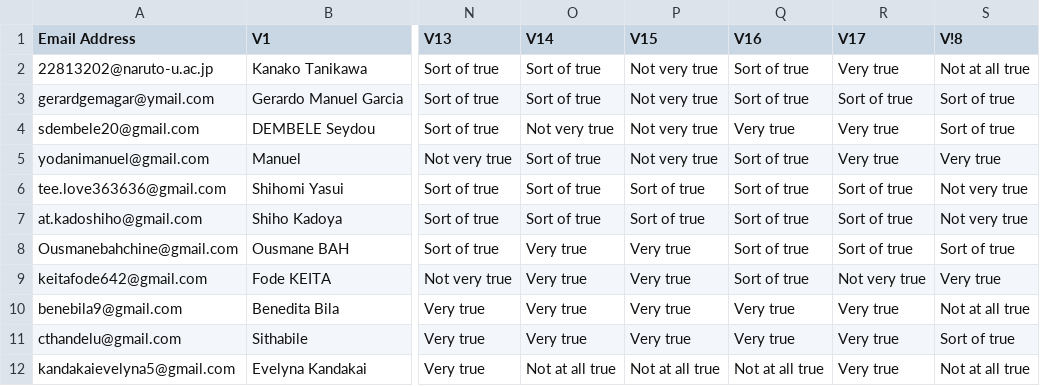
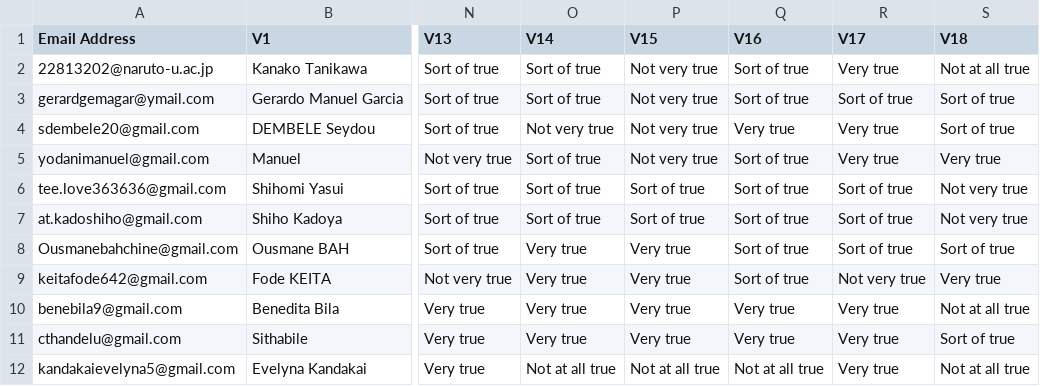
Before and after one commit to salvadorENR/FinalTaskWS1, a CSV file: DB_WS1.csv, drawn as a sheet; only a part is shown, gaps mark what is left out; the diff names each change by its address in the sheet, - before the commit and + after, or states it on an @@ line.

```diff
--- a/DB_WS1.csv
+++ b/DB_WS1.csv
-S1: V!8
+S1: V18
```
Also changed, not shown: 3 other files.
